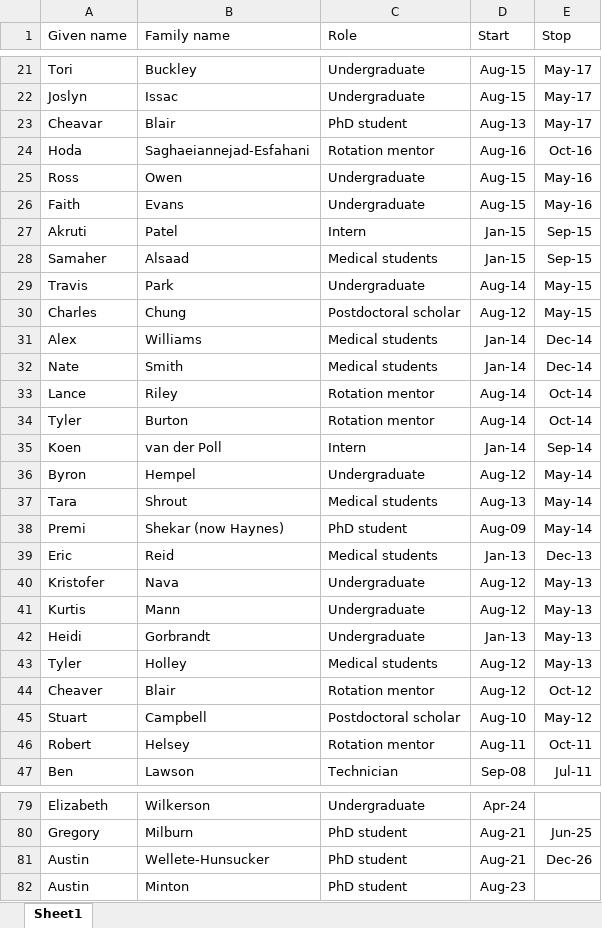
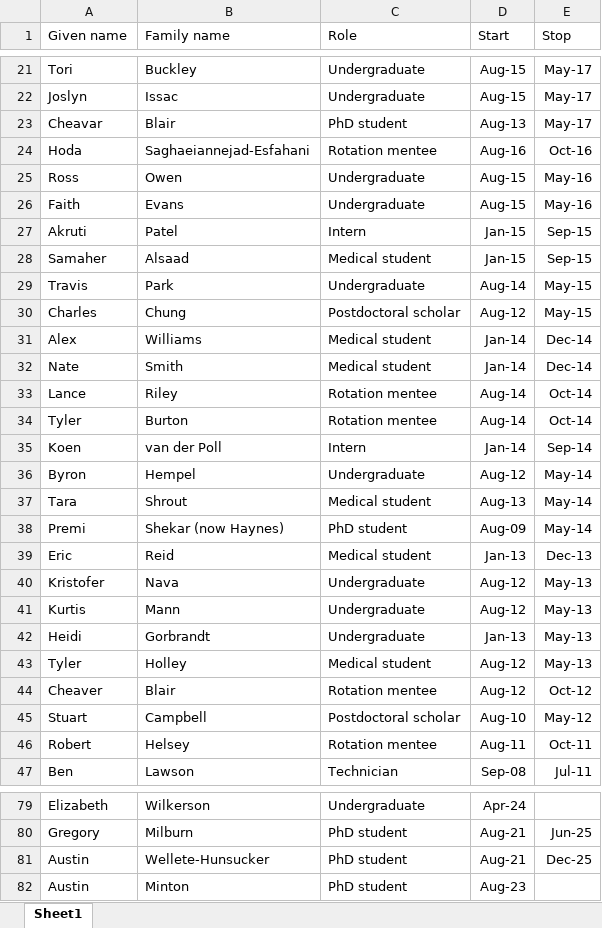
Before and after one commit to Campbell-Muscle-Lab/Lab_personnel_timeline, an Excel workbook: data/lab_personnel_timeline.xlsx, sheet Sheet1, drawn as a sheet; only a part is shown, gaps mark what is left out; values as stored, in another font and other column widths than the file's, no borders; the diff covers the shown part only; the diff names each change by its address in the sheet, - before the commit and + after, or states it on an @@ line.

Commit message:
Tweaks to figure and data file

```diff
--- a/data/lab_personnel_timeline.xlsx (sheet Sheet1)
+++ b/data/lab_personnel_timeline.xlsx (sheet Sheet1)
-C24 (Role): Rotation mentor
+C24 (Role): Rotation mentee
-C28 (Role): Medical students
+C28 (Role): Medical student
-C31:C32 (Role): Medical students
+C31:C32 (Role): Medical student
-C33:C34 (Role): Rotation mentor
+C33:C34 (Role): Rotation mentee
-C37 (Role): Medical students
+C37 (Role): Medical student
-C39 (Role): Medical students
+C39 (Role): Medical student
-C43 (Role): Medical students
+C43 (Role): Medical student
-C44 (Role): Rotation mentor
+C44 (Role): Rotation mentee
-C46 (Role): Rotation mentor
+C46 (Role): Rotation mentee
-E81 (Stop): Dec-26
+E81 (Stop): Dec-25
```
Also changed, not shown: 17 edited cells elsewhere in this sheet, 3 other files.
